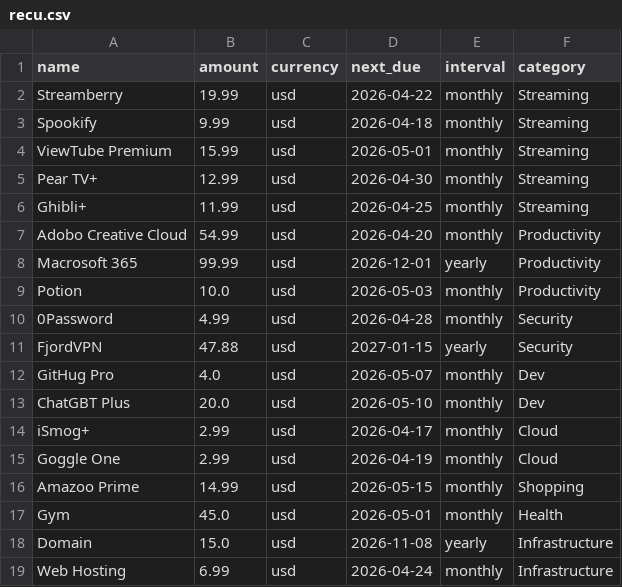
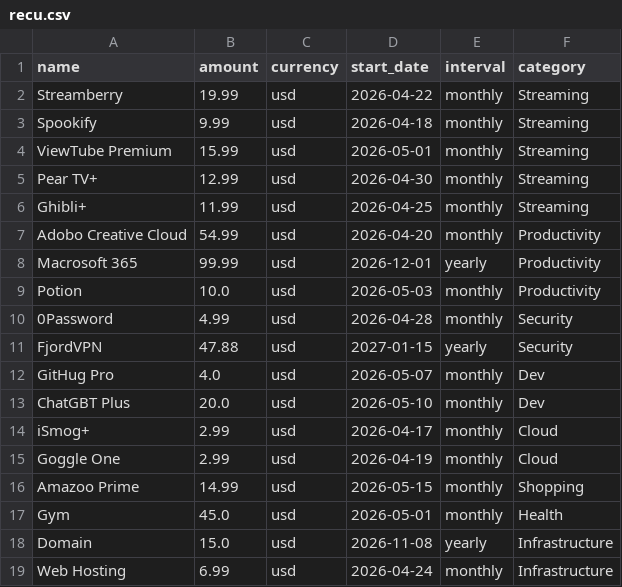
Before and after one commit to michalczmiel/recu, a CSV file: examples/recu.csv, drawn as a sheet.

Commit message:
feat: use start date

```diff
--- a/examples/recu.csv
+++ b/examples/recu.csv
@@ -1,2 +1,2 @@
-name,amount,currency,next_due,interval,category
+name,amount,currency,start_date,interval,category
 Streamberry,19.99,usd,2026-04-22,monthly,Streaming
```
Also changed, not shown: 7 other files.
